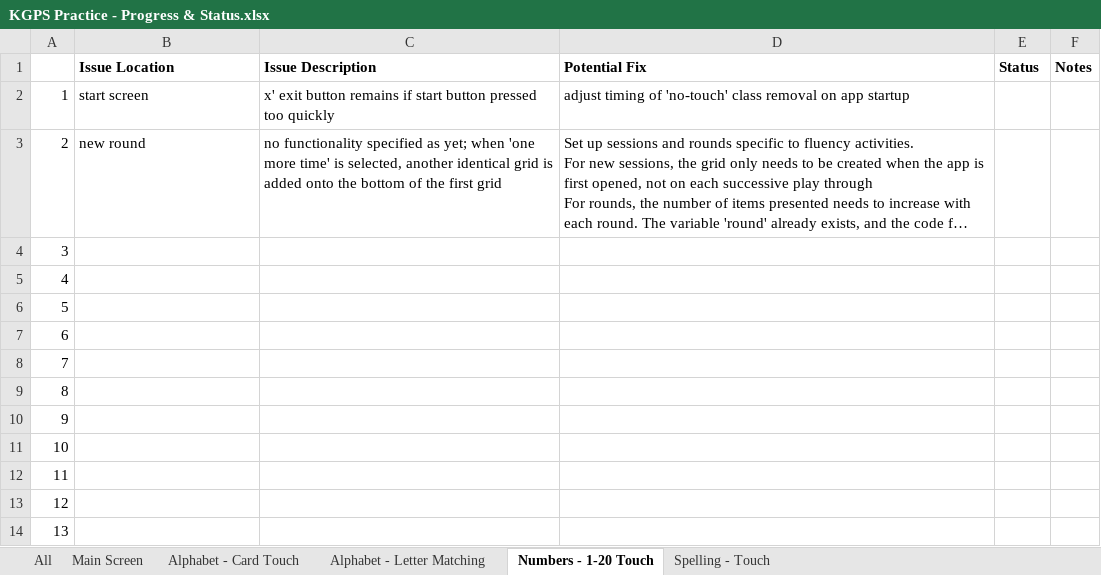
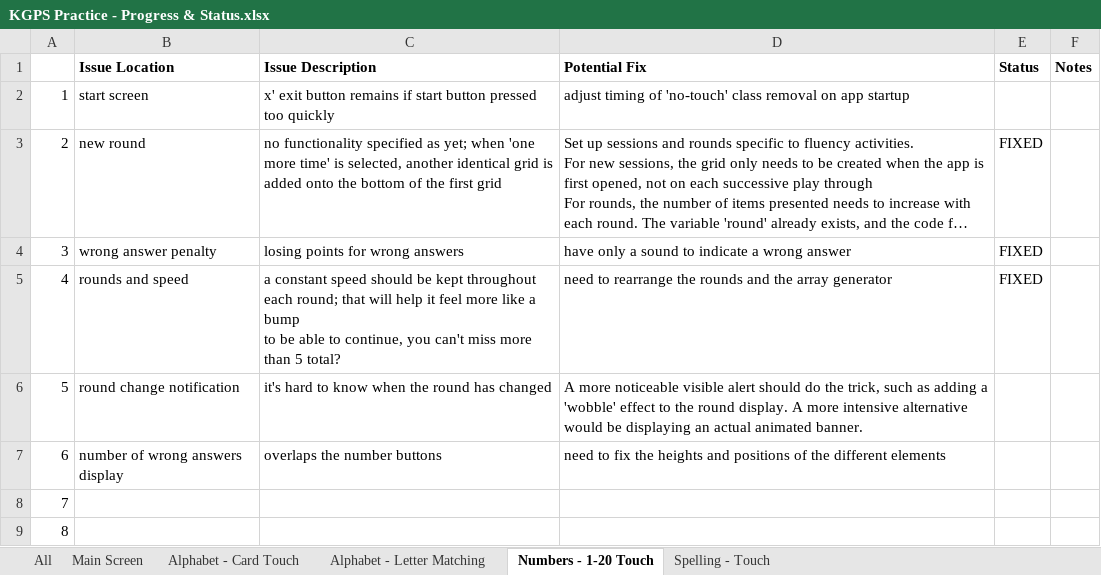
Before and after one commit to ellis0808/KGPSPractice, an Excel workbook: KGPS Practice - Progress & Status.xlsx, sheet Numbers - 1-20 Touch, drawn as a sheet; only a part is shown; the shorter side is filled out with more unchanged rows; long unchanged cells end in …; values as stored, in another font and other column widths than the file's, no borders; conditional formats not drawn; ↵ is a line break in a cell; the diff names each change by its address in the sheet, - before the commit and + after, or states it on an @@ line.

Commit message:
improvements here and there... mostly with number fluency app 1-20 and with the appearance of the spellingTouch app

```diff
--- a/KGPS Practice - Progress & Status.xlsx (sheet Numbers - 1-20 Touch)
+++ b/KGPS Practice - Progress & Status.xlsx (sheet Numbers - 1-20 Touch)
-E3:E5 (Status): (empty)
+E3:E5 (Status): FIXED
-B4 (Issue Location): (empty)
+B4 (Issue Location): wrong answer penalty
-C4 (Issue Description): (empty)
+C4 (Issue Description): losing points for wrong answers
-D4 (Potential Fix): (empty)
+D4 (Potential Fix): have only a sound to indicate a wrong answer
-B5 (Issue Location): (empty)
+B5 (Issue Location): rounds and speed
-C5 (Issue Description): (empty)
+C5 (Issue Description): a constant speed should be kept throughout each round; that will help it feel more like a bump ↵ to be able to continue, you can't miss more than 5 total?
-D5 (Potential Fix): (empty)
+D5 (Potential Fix): need to rearrange the rounds and the array generator
-B6 (Issue Location): (empty)
+B6 (Issue Location): round change notification
-C6 (Issue Description): (empty)
+C6 (Issue Description): it's hard to know when the round has changed
-D6 (Potential Fix): (empty)
+D6 (Potential Fix): A more noticeable visible alert should do the trick, such as adding a 'wobble' effect to the round display. A more intensive alternative would be displaying an actual animated banner.
-B7 (Issue Location): (empty)
+B7 (Issue Location): number of wrong answers display
-C7 (Issue Description): (empty)
+C7 (Issue Description): overlaps the number buttons
-D7 (Potential Fix): (empty)
+D7 (Potential Fix): need to fix the heights and positions of the different elements
```
Also changed, not shown: sheet Spelling - Touch, sheet Alphabet - Card Touch, sheet All, sheet Main Screen, 9 other files.
